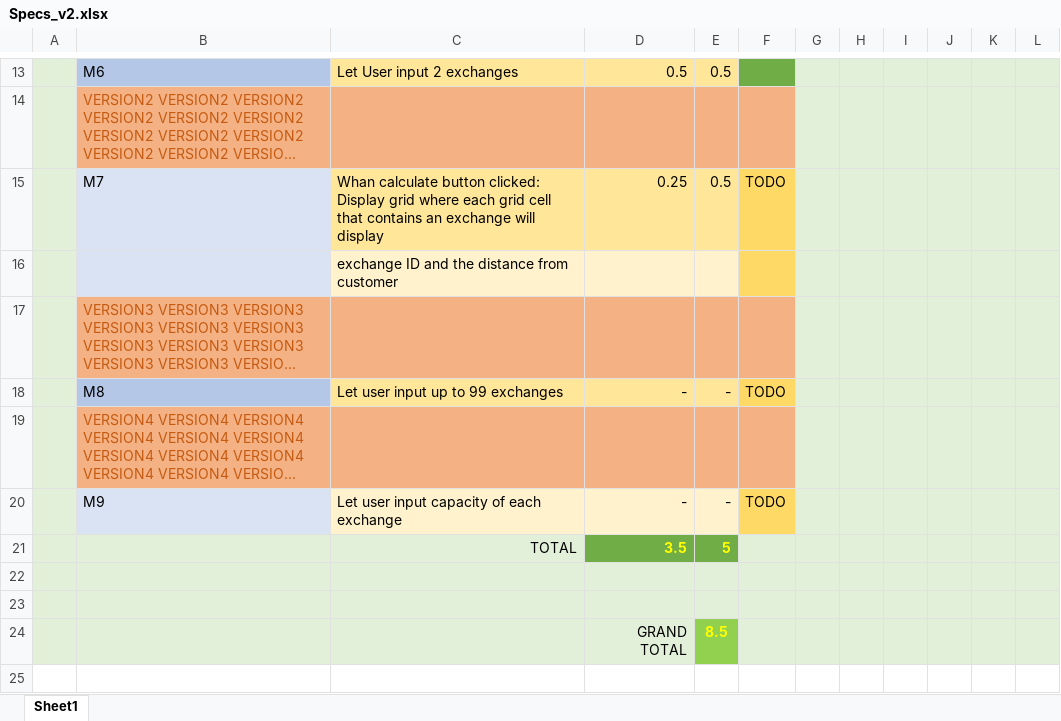
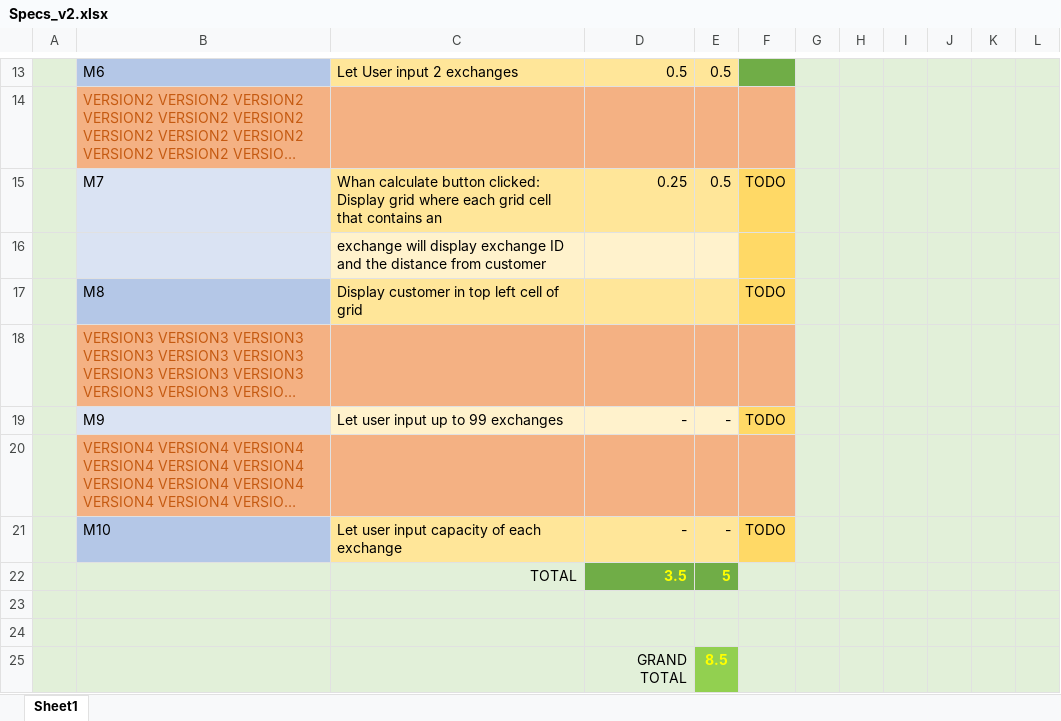
Before and after one commit to mattbulley/Team-Infinite, an Excel workbook: documentation/Specs_w_Estimates/Specs_v2.xlsx, sheet Sheet1, drawn as a sheet; only a part is shown, gaps mark what is left out; long unchanged cells end in …; values as stored, in another font and other column widths than the file's, no borders; charts and pictures not drawn; addresses are those after the commit; the diff names each change by its address in the sheet, - before the commit and + after, or states it on an @@ line.

Commit message:
specs: customer displayed in grid

```diff
--- a/documentation/Specs_w_Estimates/Specs_v2.xlsx (sheet Sheet1)
+++ b/documentation/Specs_w_Estimates/Specs_v2.xlsx (sheet Sheet1)
-C15: …contains an exchange will display
+C15: …contains an
-C16: exchange ID and…
+C16: exchange will display exchange ID and…
+row 17:  | M8 | Display customer in top left cell of grid |  |  | TODO
-B19: M8
+B19: M9
-B19 fill: #B4C7E7
+B19 fill: #DAE3F3
-C19:E19 fill: #FFE699
+C19:E19 fill: #FFF2CC
-B21: M9
+B21: M10
-B21 fill: #DAE3F3
+B21 fill: #B4C7E7
-C21:E21 fill: #FFF2CC
+C21:E21 fill: #FFE699
```
Also changed, not shown: charts or pictures.
